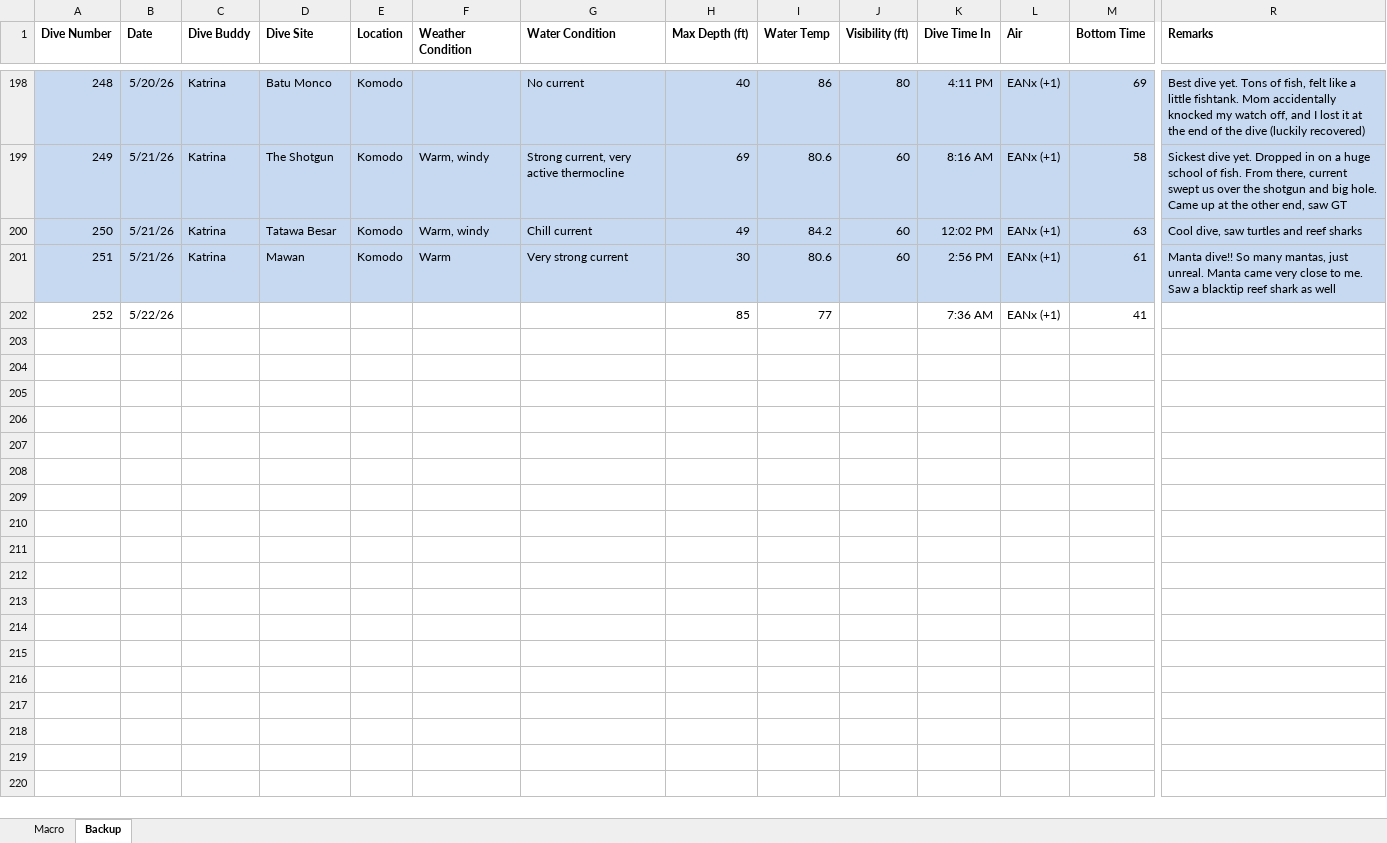
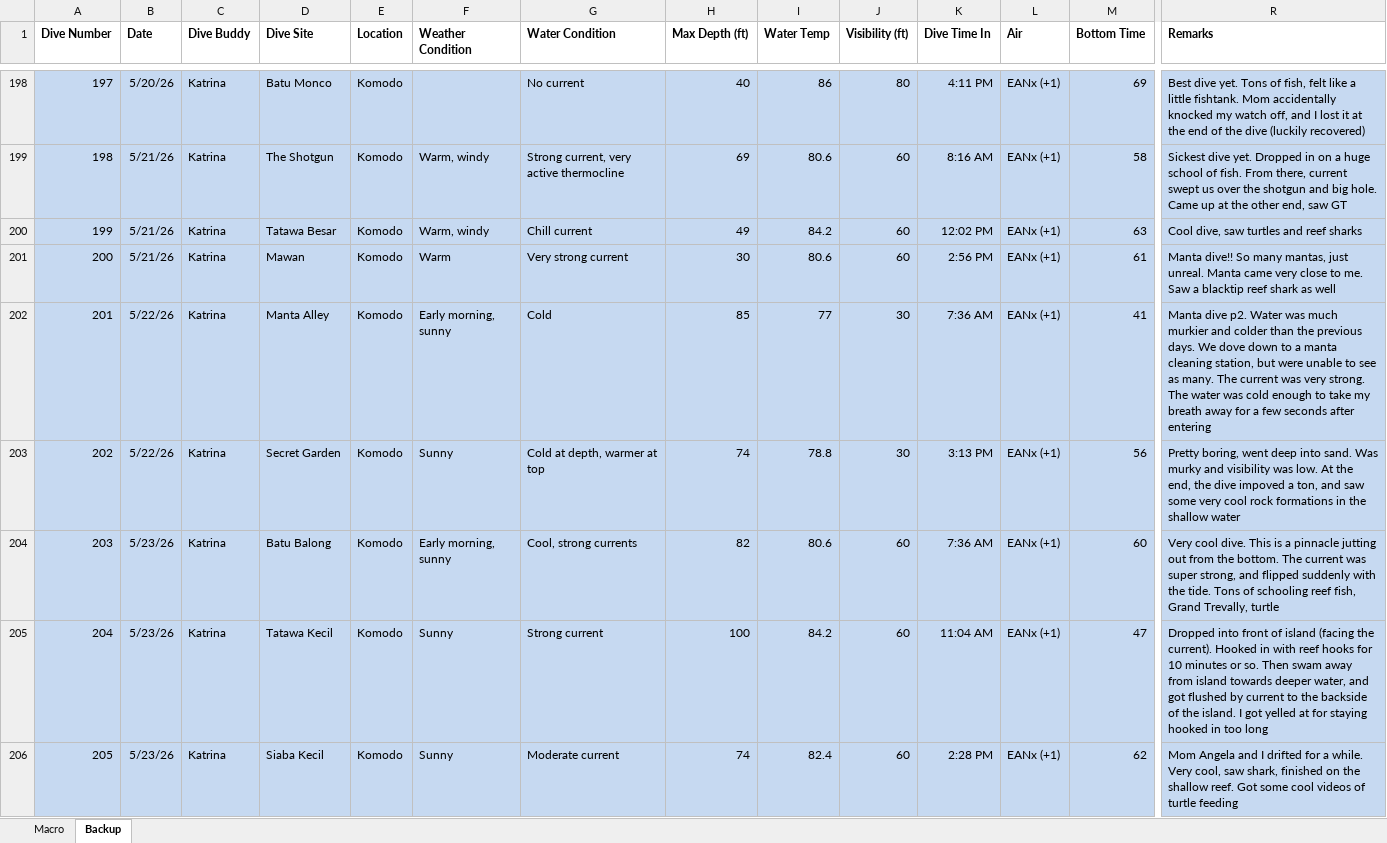
Before and after one commit to akseldkw07/diving, an Excel workbook: Format.xlsm, sheet Backup, drawn as a sheet; only a part is shown, gaps mark what is left out; values as stored, in another font and other column widths than the file's, no borders; rows hold the shown columns only; the diff covers the shown part only; the diff names each change by its address in the sheet, - before the commit and + after, or states it on an @@ line.

Commit message:
komodo  (#5)
* komodo
Added:
- Activities.bak.csv
- komodo-dive-map.jpg
Modified:
- .gitignore
- Activities (1).csv
- Format.xlsm
- Scuba_Log.xlsx
- dive_script.py

* pictures-and-last-dives
Added:
- dive-map-lighthouse-reef-dive-belize.jpg
- cozumel-dive-sites.jpg
- cozumel-dive-sites.webp
Modified:
- Activities (1).csv
- Activities.csv
- Format.xlsm
- Scuba_Log.xlsx

```diff
--- a/Format.xlsm (sheet Backup)
+++ b/Format.xlsm (sheet Backup)
@@ column A (Dive Number) renumbered between rows 189 and 202 @@
-A202:R202 fill: none
+A202:R202 fill: #C6D9F1
-C202 (Dive Buddy): (empty)
+C202 (Dive Buddy): Katrina
-D202 (Dive Site): (empty)
+D202 (Dive Site): Manta Alley
-E202 (Location): (empty)
+E202 (Location): Komodo
-F202 (Weather Condition): (empty)
+F202 (Weather Condition): Early morning, sunny
-G202 (Water Condition): (empty)
+G202 (Water Condition): Cold
-J202 (Visibility (ft)): (empty)
+J202 (Visibility (ft)): 30
-R202 (Remarks): (empty)
+R202 (Remarks): Manta dive p2. Water was much murkier and colder than the previous days. We dove down to a manta cleaning station, but were unable to see as many. The current was very strong. The water was cold enough to take my breath away for a few seconds after entering
+row 203: 202 | 5/22/26 | Katrina | Secret Garden | Komodo | Sunny | Cold at depth, warmer at top | 74 | 78.8 | 30 | 3:13 PM | EANx (+1) | 56 | Pretty boring, went deep into sand. Was murky and visibility was low. At the end, the dive impoved a ton, and saw some very cool rock formations in the shallow water
+row 204: 203 | 5/23/26 | Katrina | Batu Balong | Komodo | Early morning, sunny | Cool, strong currents | 82 | 80.6 | 60 | 7:36 AM | EANx (+1) | 60 | Very cool dive. This is a pinnacle jutting out from the bottom. The current was super strong, and flipped suddenly with the tide. Tons of schooling reef fish, Grand Trevally, turtle
+row 205: 204 | 5/23/26 | Katrina | Tatawa Kecil | Komodo | Sunny | Strong current | 100 | 84.2 | 60 | 11:04 AM | EANx (+1) | 47 | Dropped into front of island (facing the current). Hooked in with reef hooks for 10 minutes or so. Then swam away from island towards deeper water, and got flushed by current to the backside of the island. I got yelled at for staying hooked in too long
+row 206: 205 | 5/23/26 | Katrina | Siaba Kecil | Komodo | Sunny | Moderate current | 74 | 82.4 | 60 | 2:28 PM | EANx (+1) | 62 | Mom Angela and I drifted for a while. Very cool, saw shark, finished on the shallow reef. Got some cool videos of turtle feeding
```
Also changed, not shown: 4 added rows and cell formats elsewhere in this sheet, 9 other files.
